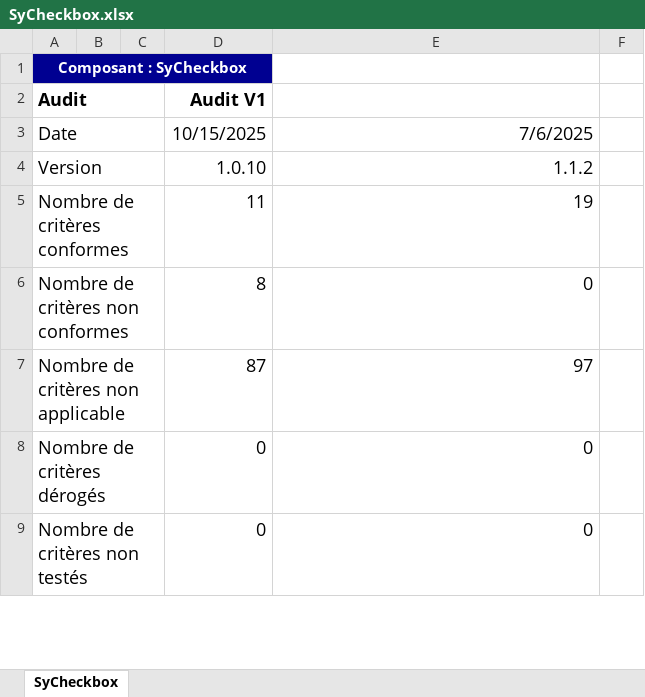
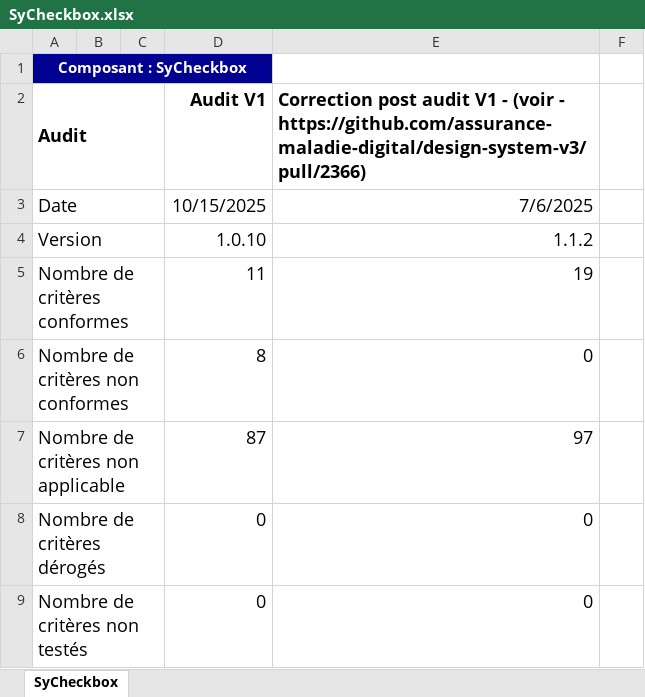
Before and after one commit to assurance-maladie-digital/design-system-v3, an Excel workbook: .storybook/public/audits/SyCheckbox.xlsx, sheet SyCheckbox, drawn as a sheet; only a part is shown; values as stored, in another font and other column widths than the file's, no borders; conditional formats not drawn; the diff names each change by its address in the sheet, - before the commit and + after, or states it on an @@ line.

```diff
--- a/.storybook/public/audits/SyCheckbox.xlsx (sheet SyCheckbox)
+++ b/.storybook/public/audits/SyCheckbox.xlsx (sheet SyCheckbox)
-E2: (empty)
+E2: Correction post audit V1 - (voir - https://github.com/assurance-maladie-digital/design-system-v3/pull/2366)
```
Also changed, not shown: 14 other files.
